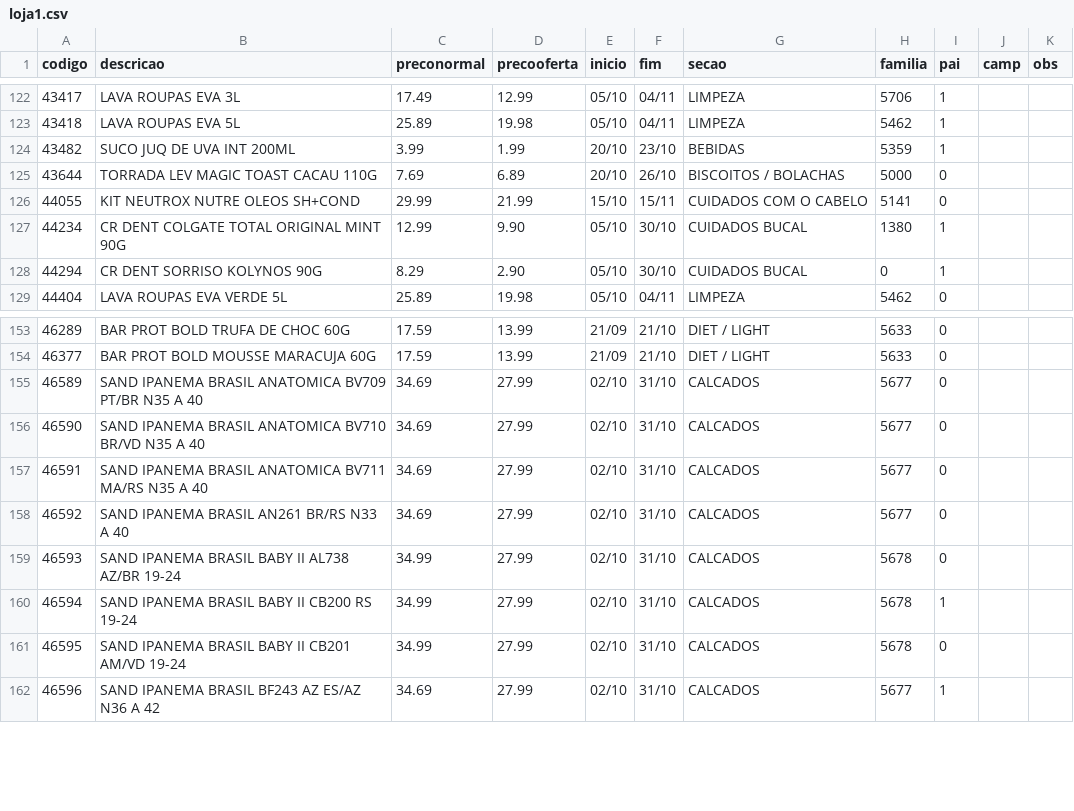
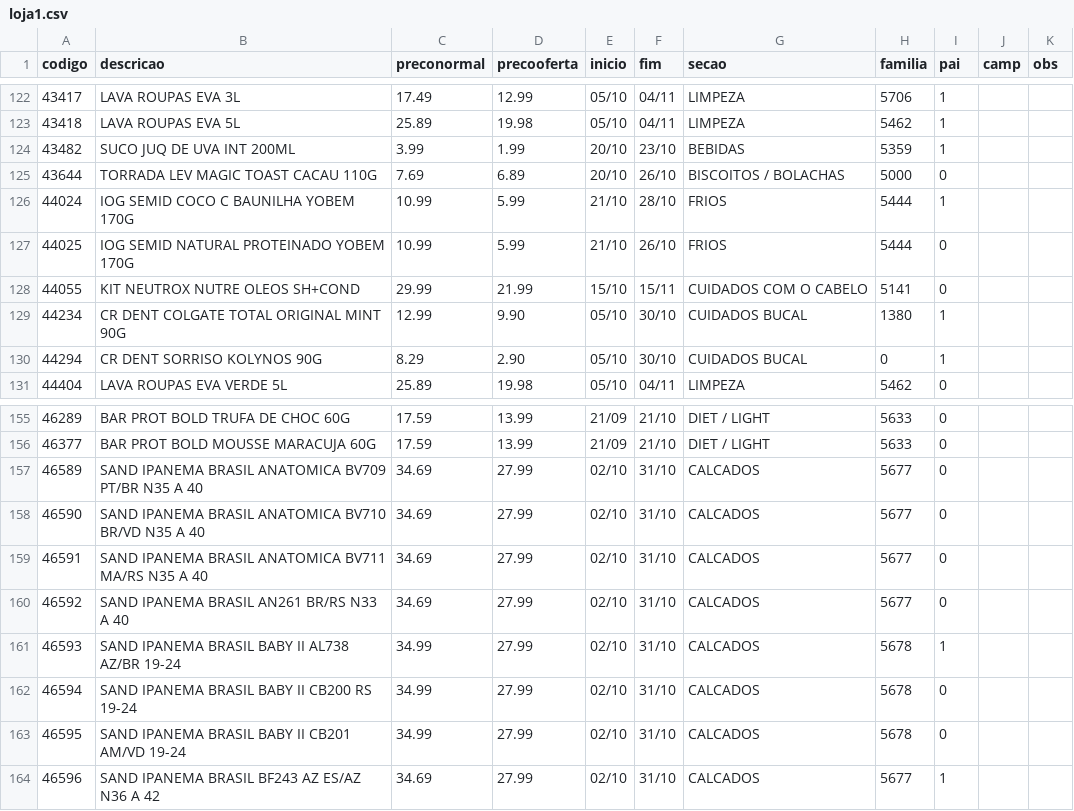
Before and after one commit to luciano504/placas, a CSV file: data/loja1.csv, drawn as a sheet; only a part is shown, gaps mark what is left out.

```diff
--- a/data/loja1.csv
+++ b/data/loja1.csv
@@ -125,2 +125,4 @@ codigo,descricao,preconormal,precooferta,inicio,fim,secao,familia,pai,camp,obs
 43644,TORRADA LEV MAGIC TOAST CACAU 110G,7.69,6.89,20/10,26/10,BISCOITOS / BOLACHAS,5000,0,,
+44024,IOG SEMID COCO C BAUNILHA YOBEM 170G,10.99,5.99,21/10,28/10,FRIOS,5444,1,,
+44025,IOG SEMID NATURAL PROTEINADO YOBEM 170G,10.99,5.99,21/10,26/10,FRIOS,5444,0,,
 44055,KIT NEUTROX NUTRE OLEOS SH+COND,29.99,21.99,15/10,15/11,CUIDADOS COM O CABELO,5141,0,,
@@ -158,4 +160,4 @@ codigo,descricao,preconormal,precooferta,inicio,fim,secao,familia,pai,camp,obs
 46592,SAND IPANEMA BRASIL AN261 BR/RS N33 A 40,34.69,27.99,02/10,31/10,CALCADOS,5677,0,,
-46593,SAND IPANEMA BRASIL BABY II AL738 AZ/BR 19-24,34.99,27.99,02/10,31/10,CALCADOS,5678,0,,
-46594,SAND IPANEMA BRASIL BABY II CB200 RS 19-24,34.99,27.99,02/10,31/10,CALCADOS,5678,1,,
+46593,SAND IPANEMA BRASIL BABY II AL738 AZ/BR 19-24,34.99,27.99,02/10,31/10,CALCADOS,5678,1,,
+46594,SAND IPANEMA BRASIL BABY II CB200 RS 19-24,34.99,27.99,02/10,31/10,CALCADOS,5678,0,,
 46595,SAND IPANEMA BRASIL BABY II CB201 AM/VD 19-24,34.99,27.99,02/10,31/10,CALCADOS,5678,0,,
```
Also changed, not shown: data/loja2.csv, data/loja3.csv, 5 other files.
